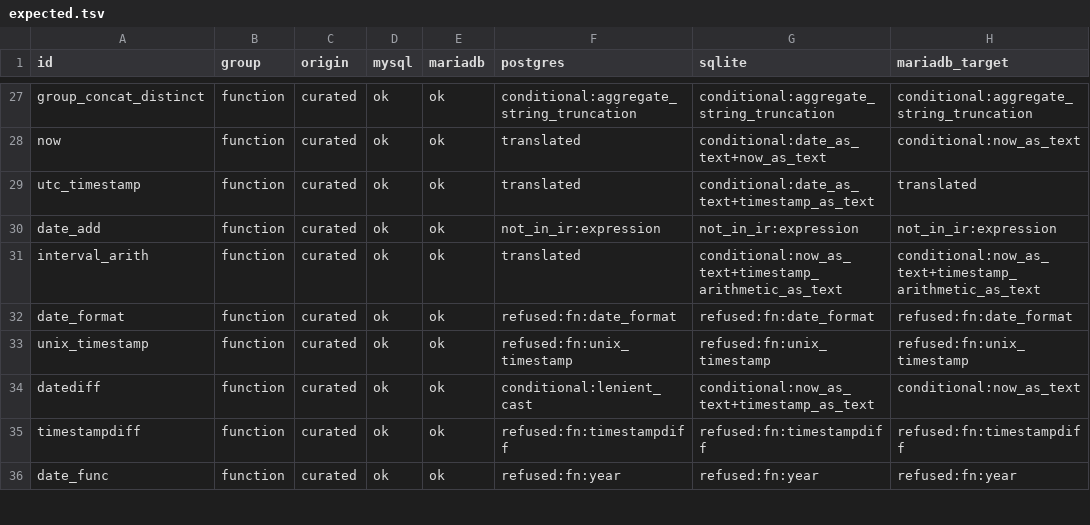
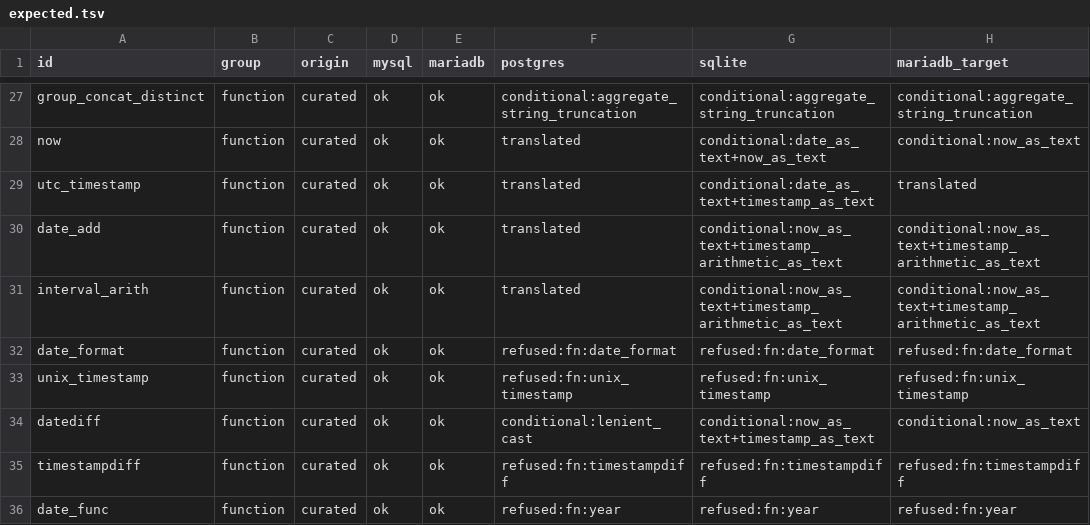
Before and after one commit to ThinkersJournal/unisql, a TSV file: crates/unisql-differential/corpus/mysql/expected.tsv, drawn as a sheet; only a part is shown, gaps mark what is left out.

```diff
--- a/crates/unisql-differential/corpus/mysql/expected.tsv
+++ b/crates/unisql-differential/corpus/mysql/expected.tsv
@@ -29,3 +29,3 @@ now	function	curated	ok	ok	translated	conditional:date_as_text+now_as_text	condi
 utc_timestamp	function	curated	ok	ok	translated	conditional:date_as_text+timestamp_as_text	translated
-date_add	function	curated	ok	ok	not_in_ir:expression	not_in_ir:expression	not_in_ir:expression
+date_add	function	curated	ok	ok	translated	conditional:now_as_text+timestamp_arithmetic_as_text	conditional:now_as_text+timestamp_arithmetic_as_text
 interval_arith	function	curated	ok	ok	translated	conditional:now_as_text+timestamp_arithmetic_as_text	conditional:now_as_text+timestamp_arithmetic_as_text
```
Also changed, not shown: crates/unisql-dialect-postgres/matrix-postgres-from-mariadb.tsv, crates/unisql-dialect-postgres/matrix-postgres-from-mysql.tsv, 12 other files.
